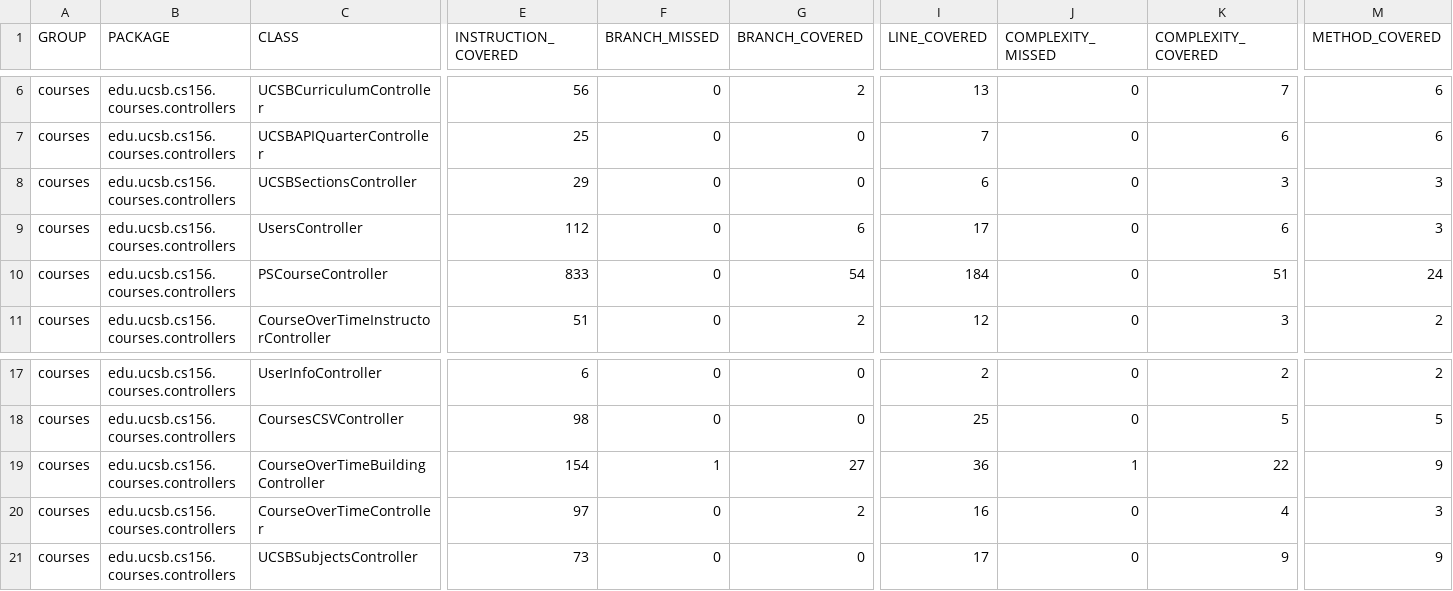
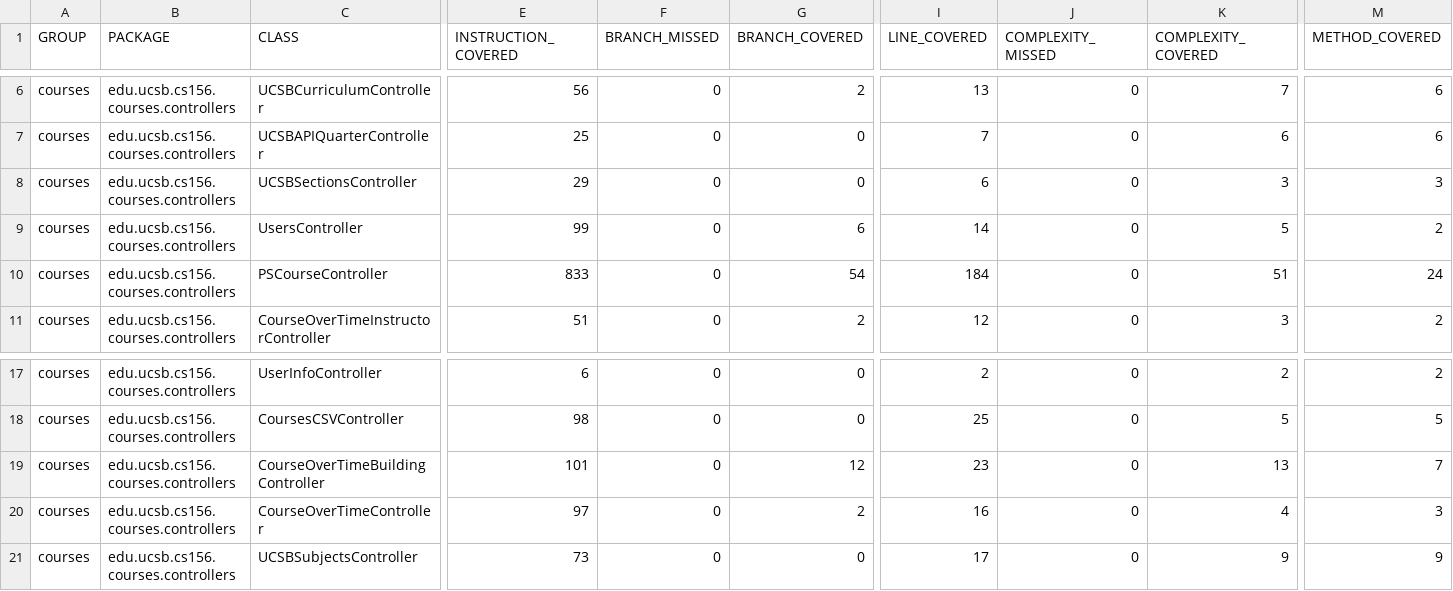
Before and after one commit to ucsb-cs156-f25/proj-courses-f25-02, a CSV file: jacoco/jacoco.csv, drawn as a sheet; only a part is shown, gaps mark what is left out; the diff names each change by its address in the sheet, - before the commit and + after, or states it on an @@ line.

```diff
--- a/jacoco/jacoco.csv
+++ b/jacoco/jacoco.csv
-E9 (INSTRUCTION_COVERED): 112
+E9 (INSTRUCTION_COVERED): 99
-I9 (LINE_COVERED): 17
+I9 (LINE_COVERED): 14
-K9 (COMPLEXITY_COVERED): 6
+K9 (COMPLEXITY_COVERED): 5
-M9 (METHOD_COVERED): 3
+M9 (METHOD_COVERED): 2
-E19 (INSTRUCTION_COVERED): 154
+E19 (INSTRUCTION_COVERED): 101
-F19 (BRANCH_MISSED): 1
+F19 (BRANCH_MISSED): 0
-G19 (BRANCH_COVERED): 27
+G19 (BRANCH_COVERED): 12
-I19 (LINE_COVERED): 36
+I19 (LINE_COVERED): 23
-J19 (COMPLEXITY_MISSED): 1
+J19 (COMPLEXITY_MISSED): 0
-K19 (COMPLEXITY_COVERED): 22
+K19 (COMPLEXITY_COVERED): 13
-M19 (METHOD_COVERED): 9
+M19 (METHOD_COVERED): 7
```
Also changed, not shown: 9 other files.
